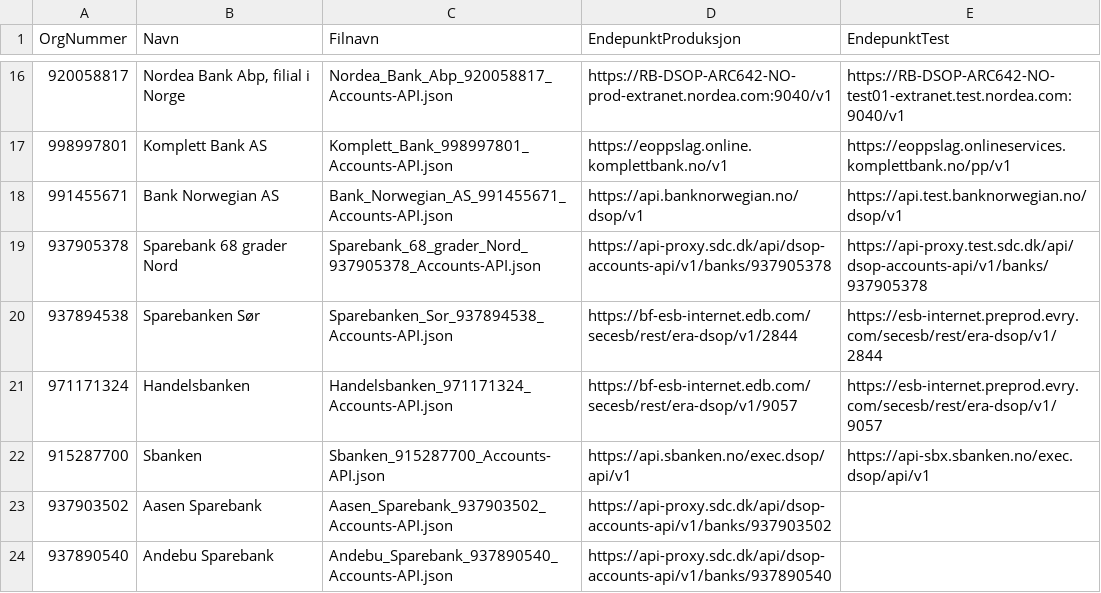
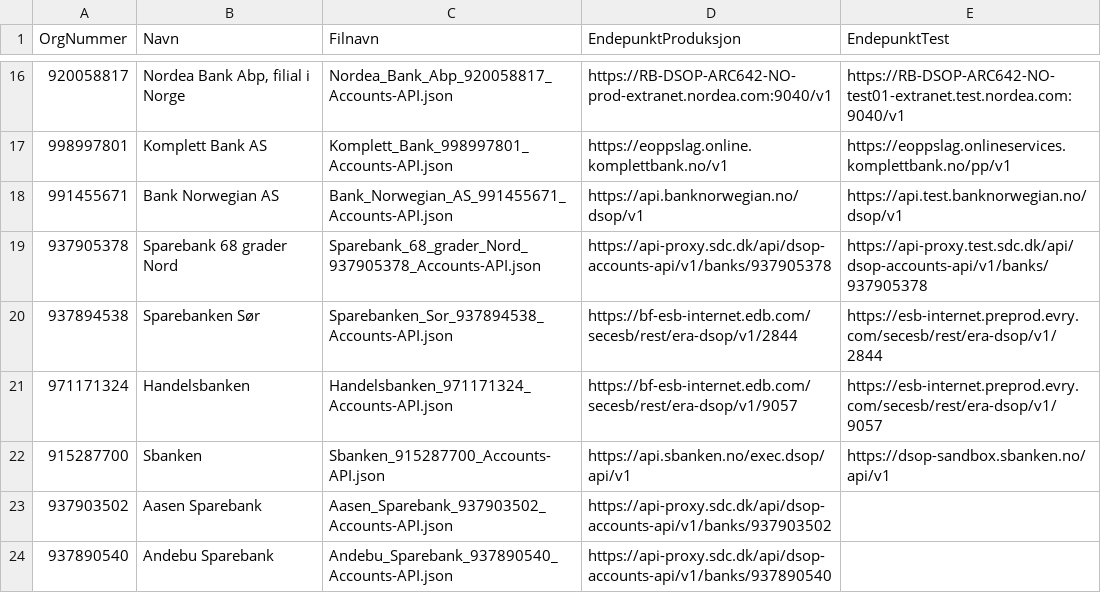
Before and after one commit to Informasjonsforvaltning/dsop-api-spesifikasjoner, a CSV file: banker.csv, drawn as a sheet; only a part is shown, gaps mark what is left out.

Commit message:
feat: Change endpoint-url (test) for Sbanken ASA

```diff
--- a/banker.csv
+++ b/banker.csv
@@ -21,3 +21,3 @@ OrgNummer,Navn,Filnavn,EndepunktProduksjon,EndepunktTest
 971171324,"Handelsbanken",Handelsbanken_971171324_Accounts-API.json,https://bf-esb-internet.edb.com/secesb/rest/era-dsop/v1/9057,https://esb-internet.preprod.evry.com/secesb/rest/era-dsop/v1/9057
-915287700,"Sbanken",Sbanken_915287700_Accounts-API.json,https://api.sbanken.no/exec.dsop/api/v1,https://api-sbx.sbanken.no/exec.dsop/api/v1,
+915287700,"Sbanken",Sbanken_915287700_Accounts-API.json,https://api.sbanken.no/exec.dsop/api/v1,https://dsop-sandbox.sbanken.no/api/v1,
 937903502,Aasen Sparebank,Aasen_Sparebank_937903502_Accounts-API.json,https://api-proxy.sdc.dk/api/dsop-accounts-api/v1/banks/937903502,
```
Also changed, not shown: 1 other file.
